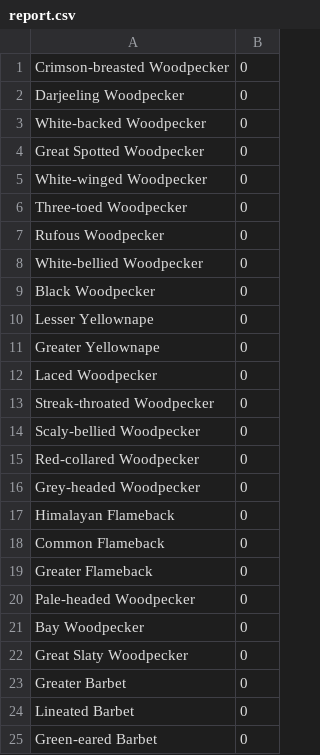
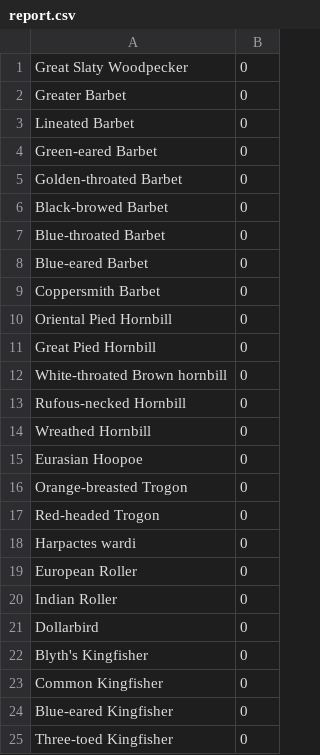
Before and after one commit to tjysdsg/birds, a CSV file: report.csv, drawn as a sheet; only a part is shown; the shorter side is filled out with more unchanged rows; the diff names each change by its address in the sheet, - before the commit and + after, or states it on an @@ line.

```diff
--- a/report.csv
+++ b/report.csv
-row 1: Crimson-breasted Woodpecker | 0
-row 2: Darjeeling Woodpecker | 0
-row 3: White-backed Woodpecker | 0
-row 4: Great Spotted Woodpecker | 0
-row 5: White-winged Woodpecker | 0
-row 6: Three-toed Woodpecker | 0
-row 7: Rufous Woodpecker | 0
-row 8: White-bellied Woodpecker | 0
-row 9: Black Woodpecker | 0
-row 10: Lesser Yellownape | 0
-row 11: Greater Yellownape | 0
-row 12: Laced Woodpecker | 0
-row 13: Streak-throated Woodpecker | 0
-row 14: Scaly-bellied Woodpecker | 0
-row 15: Red-collared Woodpecker | 0
-row 16: Grey-headed Woodpecker | 0
-row 17: Himalayan Flameback | 0
-row 18: Common Flameback | 0
-row 19: Greater Flameback | 0
-row 20: Pale-headed Woodpecker | 0
-row 21: Bay Woodpecker | 0
```
Also changed, not shown: 20 other files.
